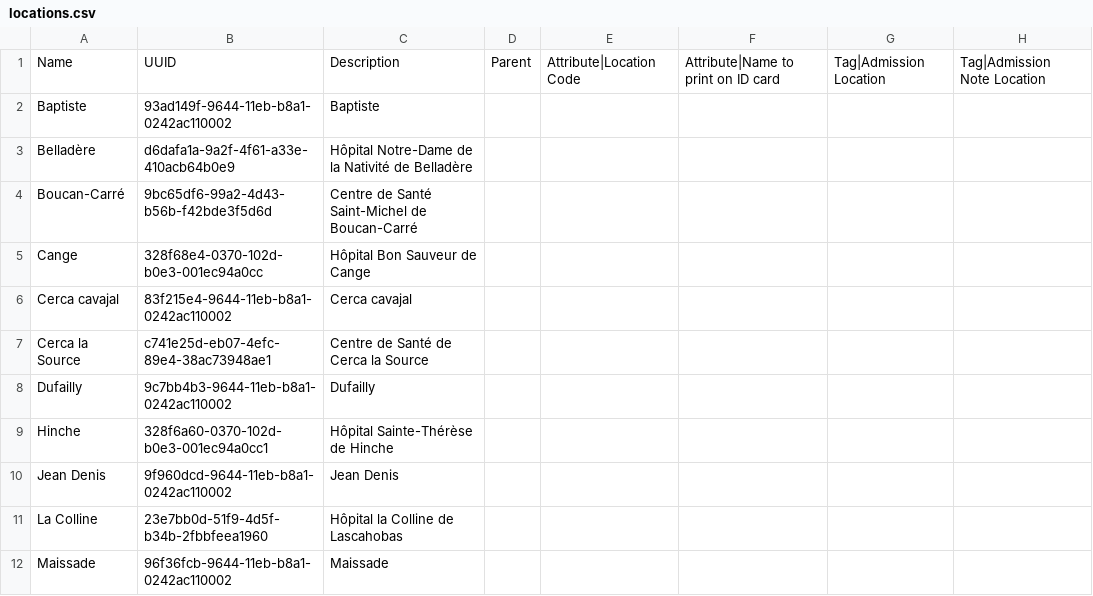
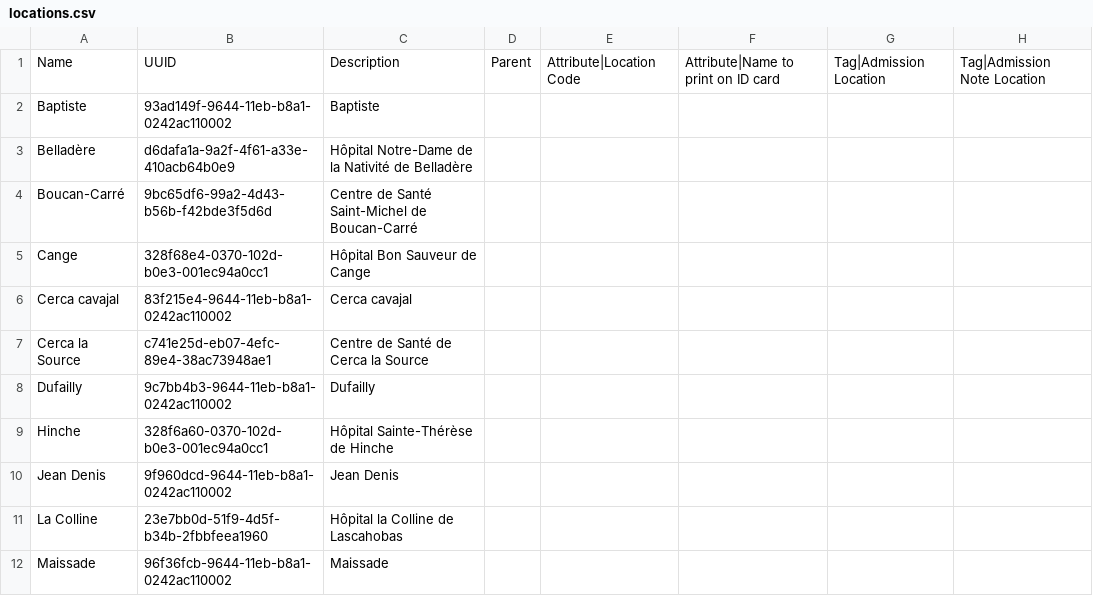
Before and after one commit to PIH/openmrs-config-zl, a CSV file: configuration/locations/locations.csv, drawn as a sheet; only a part is shown; the diff names each change by its address in the sheet, - before the commit and + after, or states it on an @@ line.

Commit message:
Fix Cange UUID

```diff
--- a/configuration/locations/locations.csv
+++ b/configuration/locations/locations.csv
-B5: 328f68e4-0370-102d-b0e3-001ec94a0cc
+B5: 328f68e4-0370-102d-b0e3-001ec94a0cc1
```
